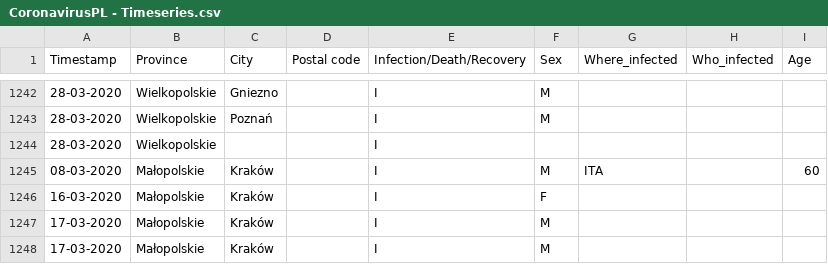
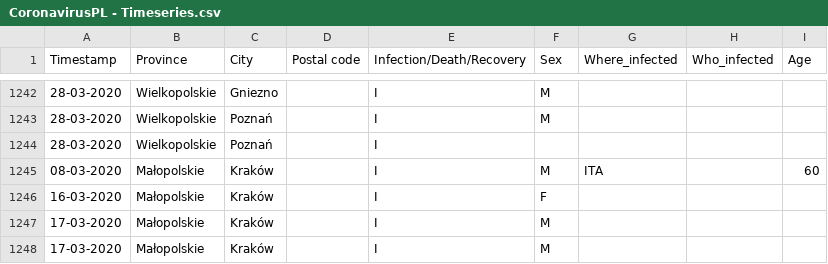
Before and after one commit to dtandev/coronavirus, a CSV file: data/CoronavirusPL - Timeseries.csv, drawn as a sheet; only a part is shown, gaps mark what is left out.

Commit message:
Correct some type

```diff
--- a/data/CoronavirusPL - Timeseries.csv
+++ b/data/CoronavirusPL - Timeseries.csv
@@ -1243,3 +1243,3 @@ Timestamp,Province,City,Postal code,Infection/Death/Recovery,Sex,Where_infected,
 28-03-2020,Wielkopolskie,Poznań,,I,M,,,
-28-03-2020,Wielkopolskie,,,I,,,,
+28-03-2020,Wielkopolskie,Poznań,,I,,,,
 08-03-2020,Małopolskie,Kraków,,I,M,ITA,,60
```
